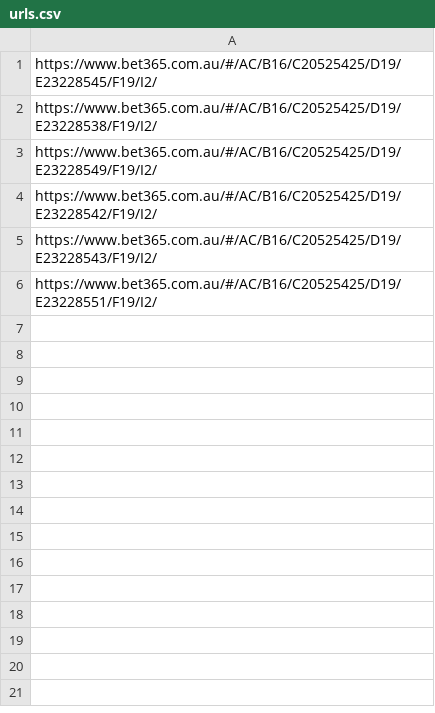
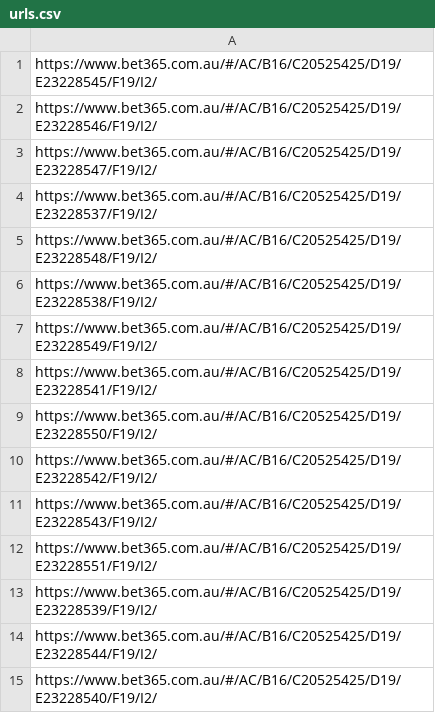
Before and after one commit to jamesbrown1417/MLB, a CSV file: OddsScraper/Bet365/Data/urls.csv, drawn as a sheet.

```diff
--- a/OddsScraper/Bet365/Data/urls.csv
+++ b/OddsScraper/Bet365/Data/urls.csv
@@ -1,4 +1,10 @@
 https://www.bet365.com.au/#/AC/B16/C20525425/D19/E23228545/F19/I2/
+https://www.bet365.com.au/#/AC/B16/C20525425/D19/E23228546/F19/I2/
+https://www.bet365.com.au/#/AC/B16/C20525425/D19/E23228547/F19/I2/
+https://www.bet365.com.au/#/AC/B16/C20525425/D19/E23228537/F19/I2/
+https://www.bet365.com.au/#/AC/B16/C20525425/D19/E23228548/F19/I2/
 https://www.bet365.com.au/#/AC/B16/C20525425/D19/E23228538/F19/I2/
 https://www.bet365.com.au/#/AC/B16/C20525425/D19/E23228549/F19/I2/
+https://www.bet365.com.au/#/AC/B16/C20525425/D19/E23228541/F19/I2/
+https://www.bet365.com.au/#/AC/B16/C20525425/D19/E23228550/F19/I2/
 https://www.bet365.com.au/#/AC/B16/C20525425/D19/E23228542/F19/I2/
@@ -6 +12,4 @@ https://www.bet365.com.au/#/AC/B16/C20525425/D19/E23228543/F19/I2/
 https://www.bet365.com.au/#/AC/B16/C20525425/D19/E23228551/F19/I2/
+https://www.bet365.com.au/#/AC/B16/C20525425/D19/E23228539/F19/I2/
+https://www.bet365.com.au/#/AC/B16/C20525425/D19/E23228544/F19/I2/
+https://www.bet365.com.au/#/AC/B16/C20525425/D19/E23228540/F19/I2/
```
Also changed, not shown: Data/scraped_odds/sportsbet_h2h.csv, Data/scraped_odds/tab_h2h.csv, 43 other files.
